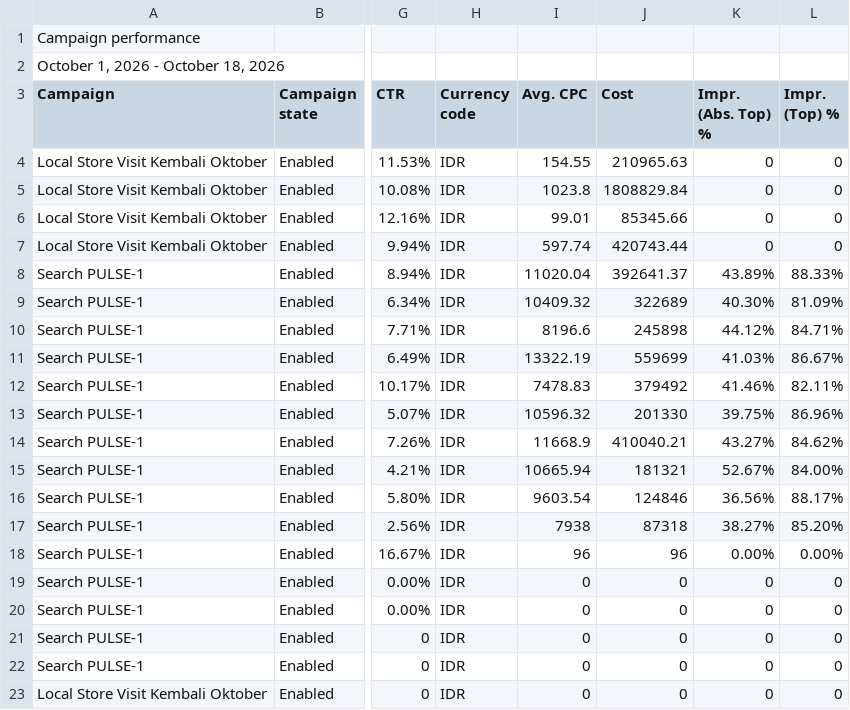
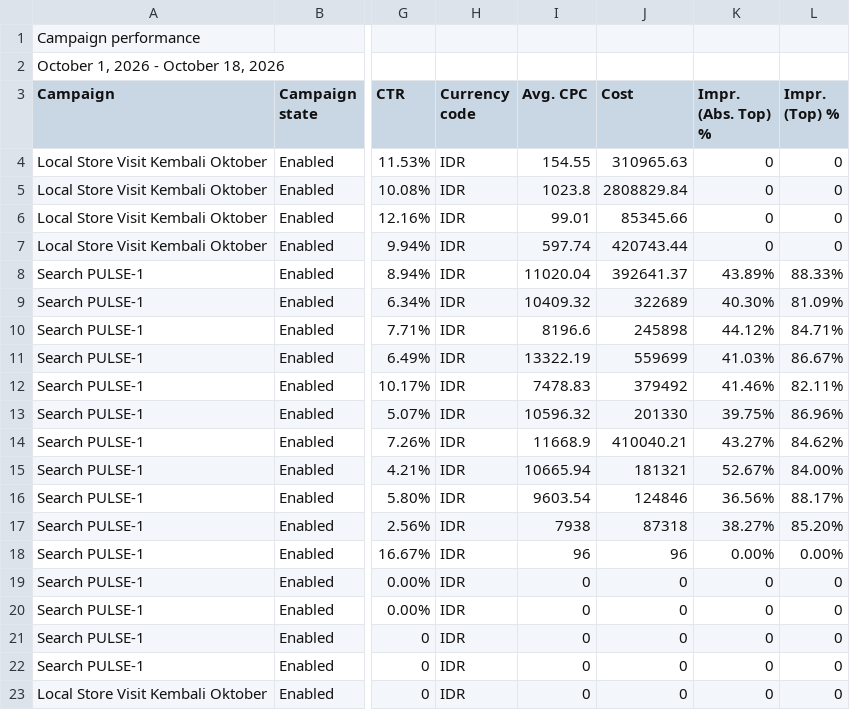
Before and after one commit to pulsegym-abie/ads-davina-sheets, a CSV file: back/storage/app/ads/2026-10/google-Campaign performance.csv, drawn as a sheet; only a part is shown, gaps mark what is left out; the diff names each change by its address in the sheet, - before the commit and + after, or states it on an @@ line.

Commit message:
update-okt22google

```diff
--- a/back/storage/app/ads/2026-10/google-Campaign performance.csv
+++ b/back/storage/app/ads/2026-10/google-Campaign performance.csv
-J4 (Cost): 210965.63
+J4 (Cost): 310965.63
-J5 (Cost): 1808829.84
+J5 (Cost): 2808829.84
```
Also changed, not shown: 1 other file.
